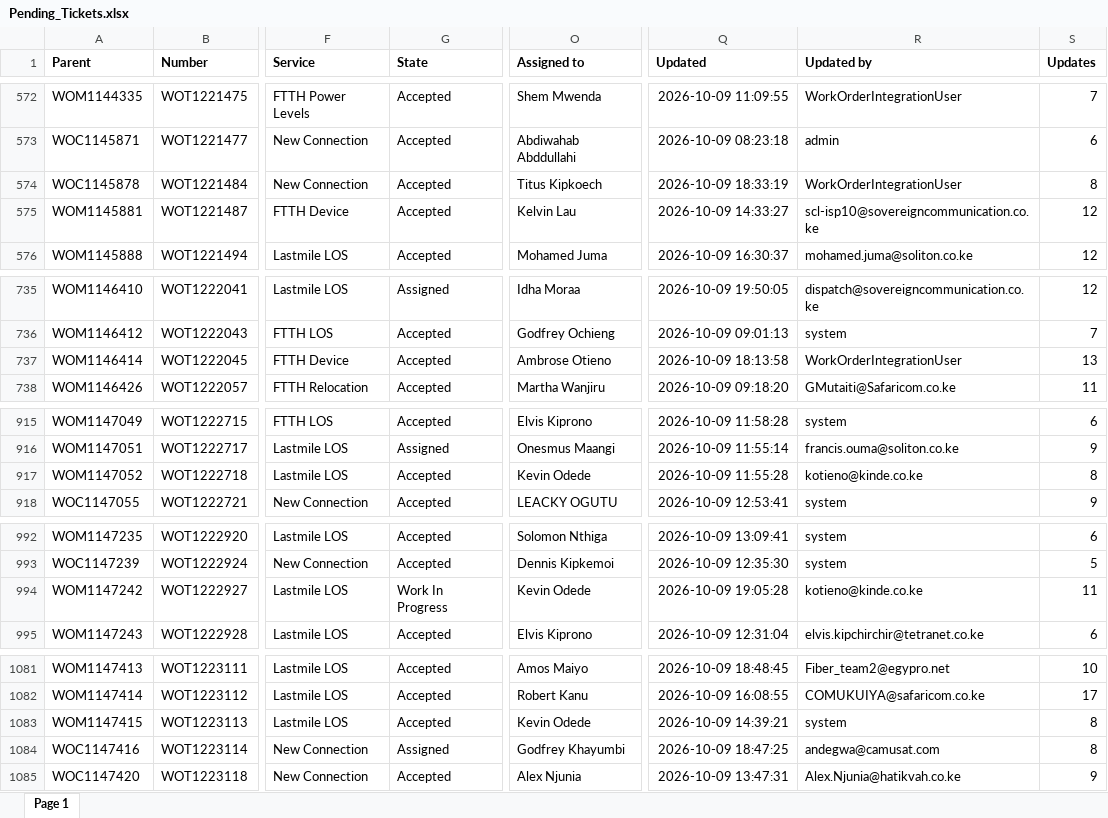
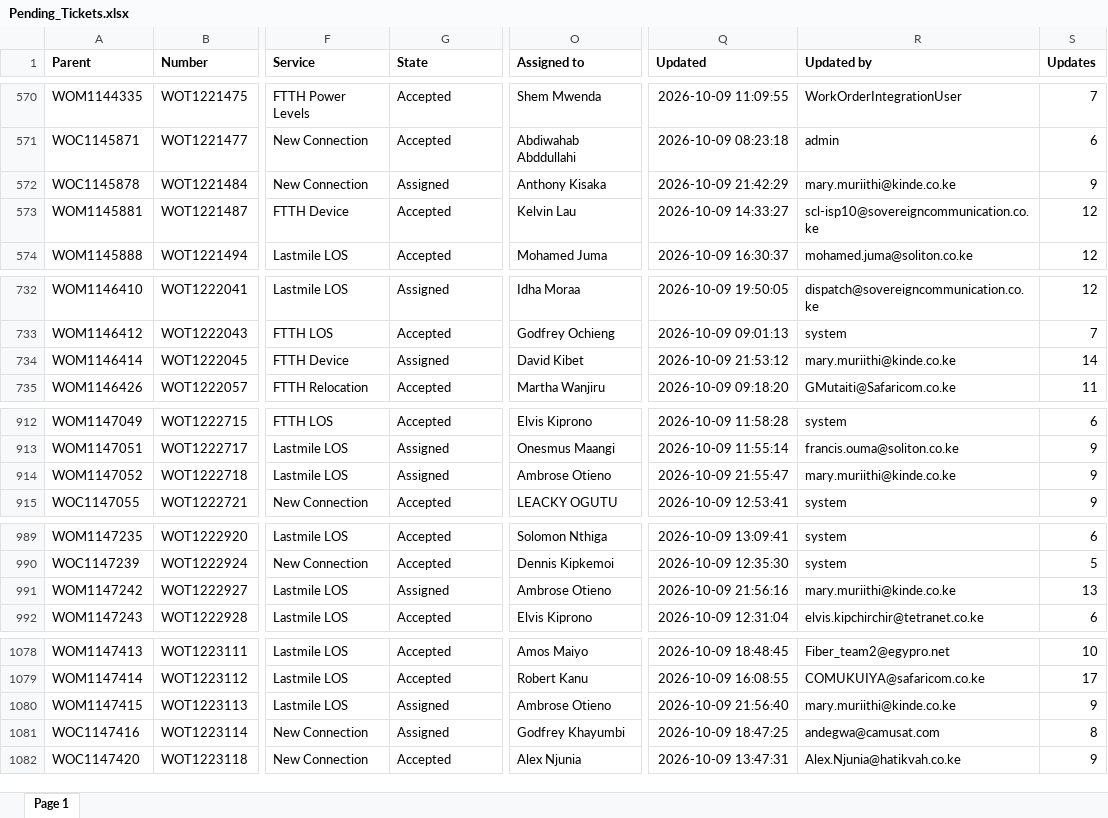
Before and after one commit to Immeleo/Partner-Operations-Pulse, an Excel workbook: Pending_Tickets.xlsx, sheet Page 1, drawn as a sheet; only a part is shown, gaps mark what is left out; values as stored, in another font and other column widths than the file's, no borders; addresses are those after the commit; the diff covers the shown part only; the diff names each change by its address in the sheet, - before the commit and + after, or states it on an @@ line.

```diff
--- a/Pending_Tickets.xlsx (sheet Page 1)
+++ b/Pending_Tickets.xlsx (sheet Page 1)
-G572 (State): Accepted
+G572 (State): Assigned
-O572 (Assigned to): Titus Kipkoech
+O572 (Assigned to): Anthony Kisaka
-Q572 (Updated): 2026-10-09 18:33:19
+Q572 (Updated): 2026-10-09 21:42:29
-R572 (Updated by): WorkOrderIntegrationUser
+R572 (Updated by): mary.muriithi@kinde.co.ke
-S572 (Updates): 8
+S572 (Updates): 9
-G734 (State): Accepted
+G734 (State): Assigned
-O734 (Assigned to): Ambrose Otieno
+O734 (Assigned to): David Kibet
-Q734 (Updated): 2026-10-09 18:13:58
+Q734 (Updated): 2026-10-09 21:53:12
-R734 (Updated by): WorkOrderIntegrationUser
+R734 (Updated by): mary.muriithi@kinde.co.ke
-S734 (Updates): 13
+S734 (Updates): 14
-G914 (State): Accepted
+G914 (State): Assigned
-O914 (Assigned to): Kevin Odede
+O914 (Assigned to): Ambrose Otieno
-Q914 (Updated): 2026-10-09 11:55:28
+Q914 (Updated): 2026-10-09 21:55:47
-R914 (Updated by): kotieno@kinde.co.ke
+R914 (Updated by): mary.muriithi@kinde.co.ke
-S914 (Updates): 8
+S914 (Updates): 9
-G991 (State): Work In Progress
+G991 (State): Assigned
-O991 (Assigned to): Kevin Odede
+O991 (Assigned to): Ambrose Otieno
-Q991 (Updated): 2026-10-09 19:05:28
+Q991 (Updated): 2026-10-09 21:56:16
-R991 (Updated by): kotieno@kinde.co.ke
+R991 (Updated by): mary.muriithi@kinde.co.ke
-S991 (Updates): 11
+S991 (Updates): 13
-G1080 (State): Accepted
+G1080 (State): Assigned
-O1080 (Assigned to): Kevin Odede
+O1080 (Assigned to): Ambrose Otieno
-Q1080 (Updated): 2026-10-09 14:39:21
+Q1080 (Updated): 2026-10-09 21:56:40
-R1080 (Updated by): system
+R1080 (Updated by): mary.muriithi@kinde.co.ke
-S1080 (Updates): 8
+S1080 (Updates): 9
```
Also changed, not shown: 60 added rows, 7 removed rows and 136 edited cells elsewhere in this sheet, Closed_Tickets.xlsx.
